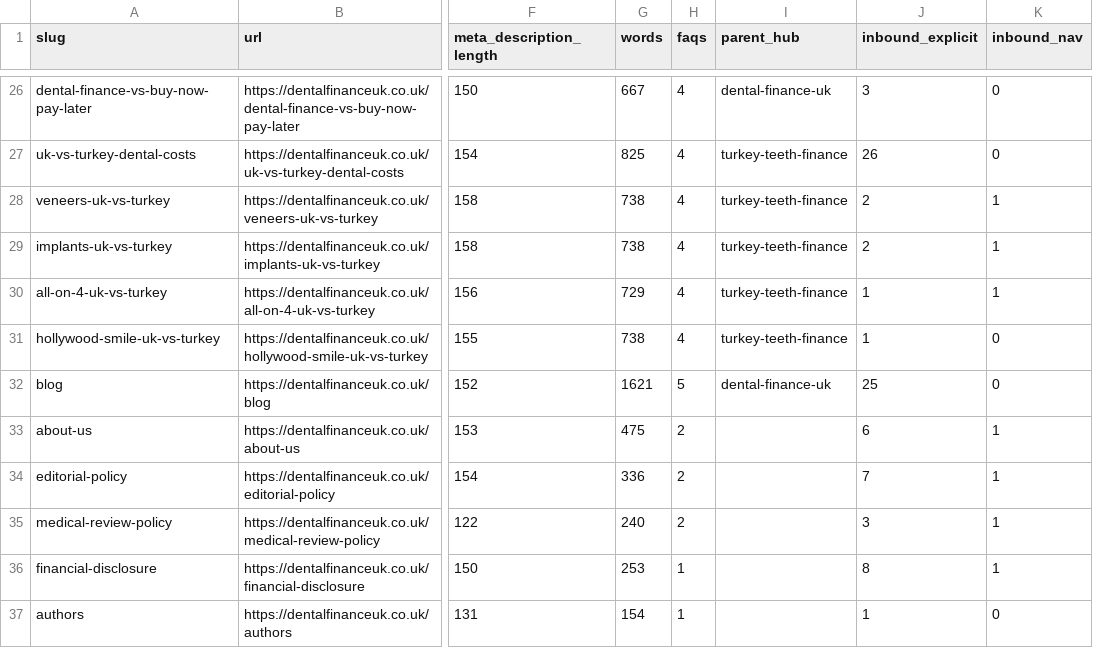
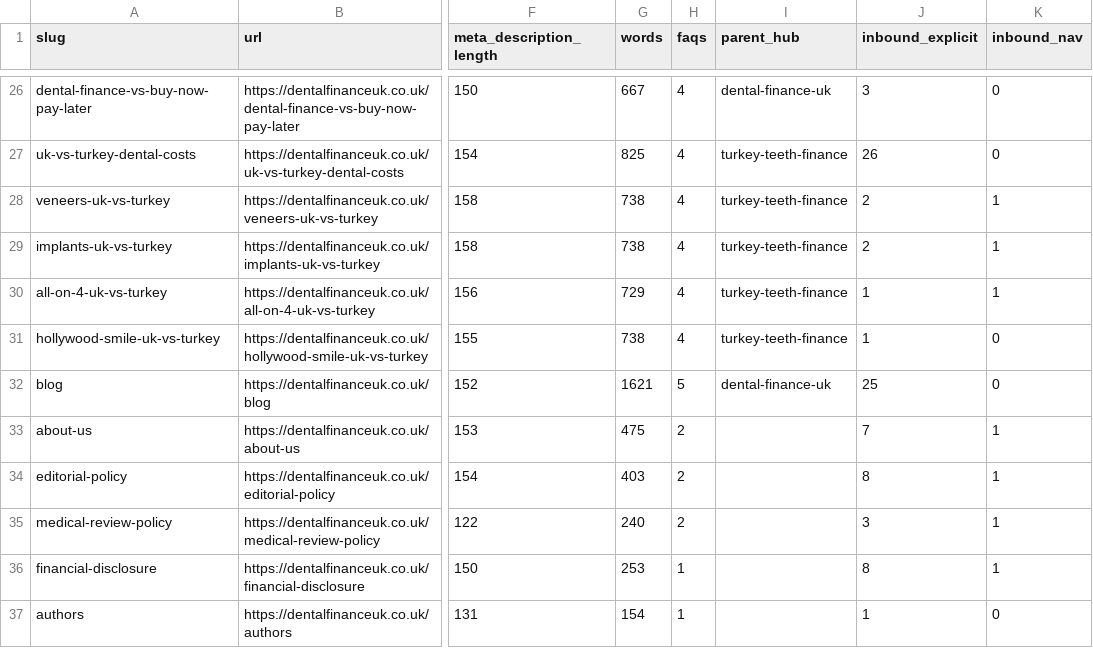
Before and after one commit to digiroiio-lgtm/DentallFinanceUK, a CSV file: docs/seo/01-url-audit.csv, drawn as a sheet; only a part is shown, gaps mark what is left out; the diff covers the shown part only; the diff names each change by its address in the sheet, - before the commit and + after, or states it on an @@ line.

```diff
--- a/docs/seo/01-url-audit.csv
+++ b/docs/seo/01-url-audit.csv
-J33 (inbound_explicit): 6
+J33 (inbound_explicit): 7
-G34 (words): 336
+G34 (words): 403
-J34 (inbound_explicit): 7
+J34 (inbound_explicit): 8
```
Also changed, not shown: 3 added rows and 27 edited cells elsewhere in this file, 30 other files.
